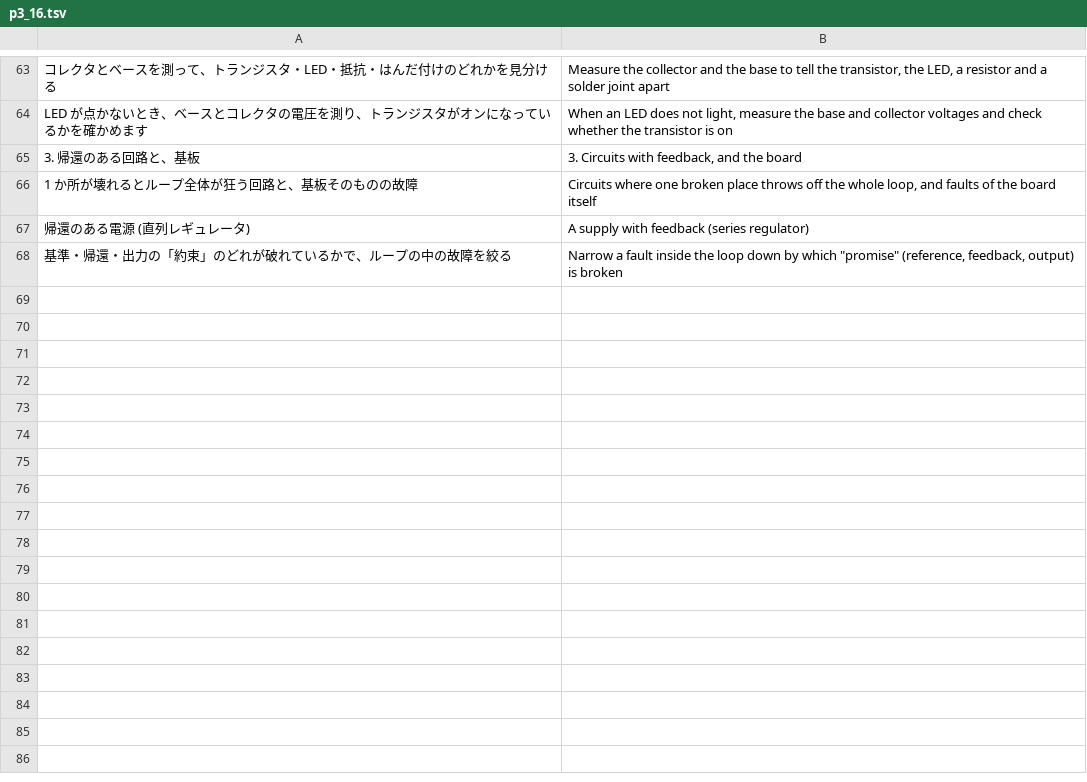
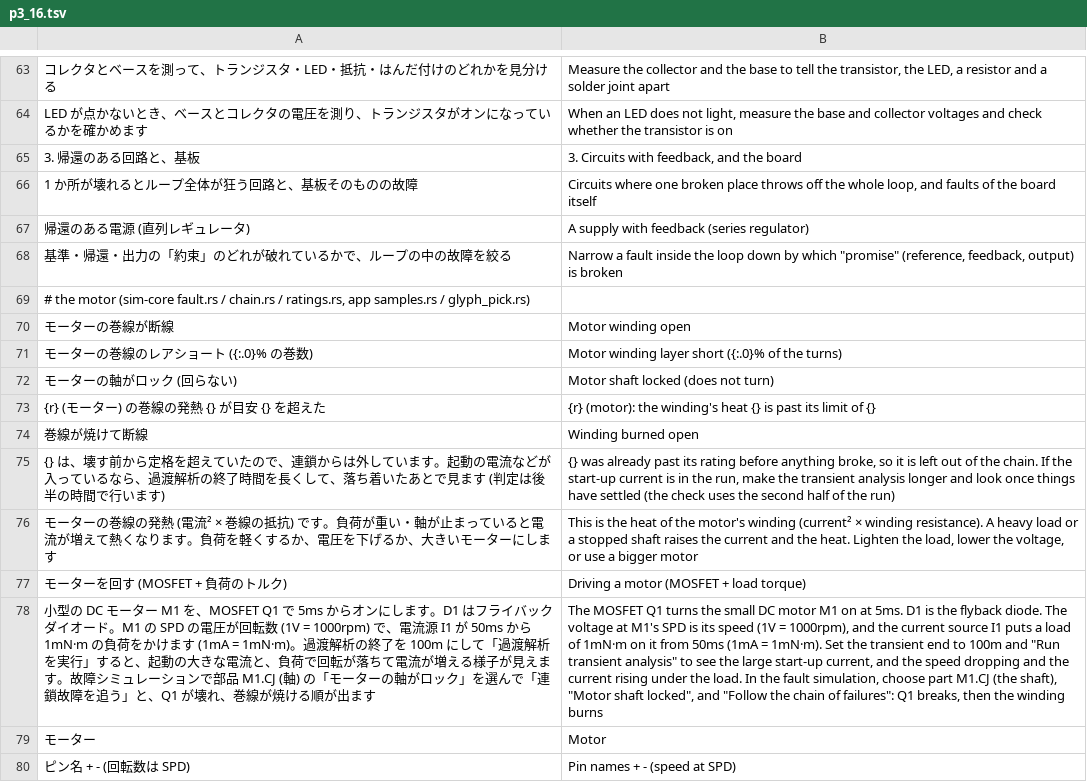
Before and after one commit to K2EXTER/circuitCad, a TSV file: crates/i18n/en/p3_16.tsv, drawn as a sheet; only a part is shown, gaps mark what is left out; the diff names each change by its address in the sheet, - before the commit and + after, or states it on an @@ line.

```diff
--- a/crates/i18n/en/p3_16.tsv
+++ b/crates/i18n/en/p3_16.tsv
+row 69: # the motor (sim-core fault.rs / chain.rs / ratings.rs, app samples.rs / glyph_pick.rs)
+row 70: モーターの巻線が断線 | Motor winding open
+row 71: モーターの巻線のレアショート ({:.0}% の巻数) | Motor winding layer short ({:.0}% of the turns)
+row 72: モーターの軸がロック (回らない) | Motor shaft locked (does not turn)
+row 73: {r} (モーター) の巻線の発熱 {} が目安 {} を超えた | {r} (motor): the winding's heat {} is past its limit of {}
+row 74: 巻線が焼けて断線 | Winding burned open
+row 75: {} は、壊す前から定格を超えていたので、連鎖からは外しています。起動の電流などが入っているなら、過渡解析の終了時間を長くして、落ち着いたあとで見ます (判定は後半の時間で行います) | {} was already past its rating before anything broke, so it is left out of the chain. If the start-up current is in the run, make the transient analysis longer and look once things have settled (the check uses the second half of the run)
+row 76: モーターの巻線の発熱 (電流² × 巻線の抵抗) です。負荷が重い・軸が止まっていると電流が増えて熱くなります。負荷を軽くするか、電圧を下げるか、大きいモーターにします | This is the heat of the motor's winding (current² × winding resistance). A heavy load or a stopped shaft raises the current and the heat. Lighten the load, lower the voltage, or use a bigger motor
+row 77: モーターを回す (MOSFET + 負荷のトルク) | Driving a motor (MOSFET + load torque)
+row 78: 小型の DC モーター M1 を、MOSFET Q1 で 5ms からオンにします。D1 はフライバックダイオード。M1 の SPD の電圧が回転数 (1V = 1000rpm) で、電流源 I1 が 50ms から 1mN·m の負荷をかけます (1mA = 1mN·m)。過渡解析の終了を 100m にして「過渡解析を実行」すると、起動の大きな電流と、負荷で回転が落ちて電流が増える様子が見えます。故障シミュレーションで部品 M1.CJ (軸) の「モーターの軸がロック」を選んで「連鎖故障を追う」と、Q1 が壊れ、巻線が焼ける順が出ます | The MOSFET Q1 turns the small DC motor M1 on at 5ms. D1 is the flyback diode. The voltage at M1's SPD is its speed (1V = 1000rpm), and the current source I1 puts a load of 1mN·m on it from 50ms (1mA = 1mN·m). Set the transient end to 100m and "Run transient analysis" to see the large start-up current, and the speed dropping and the current rising under the load. In the fault simulation, choose part M1.CJ (the shaft), "Motor shaft locked", and "Follow the chain of failures": Q1 breaks, then the winding burns
+row 79: モーター | Motor
+row 80: ピン名 + - (回転数は SPD) | Pin names + - (speed at SPD)
```
Also changed, not shown: 17 other files.
